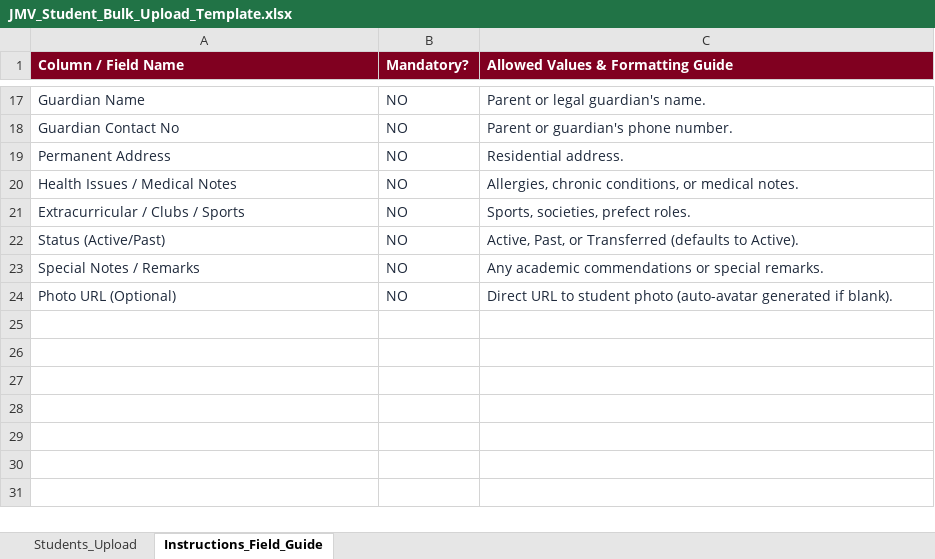
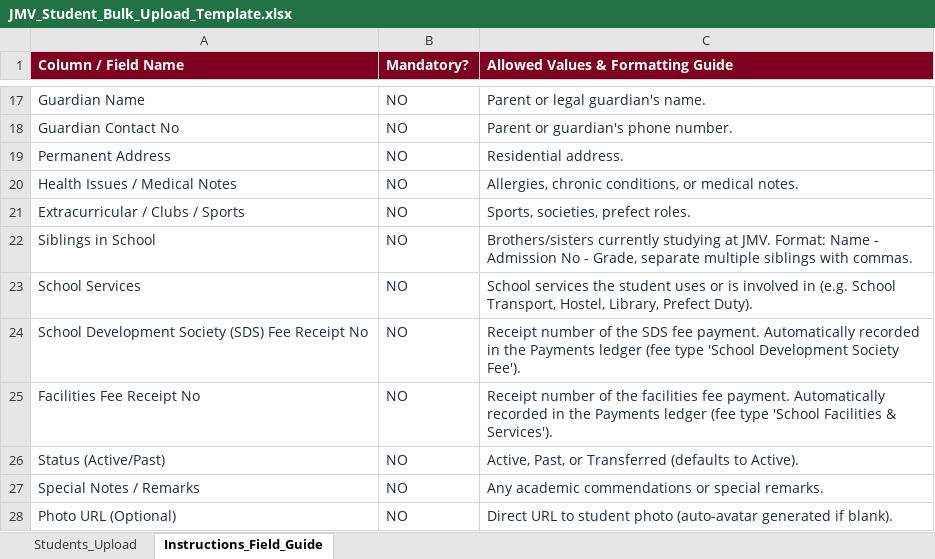
Before and after one commit to eptheekshana/JMV-Portal, an Excel workbook: templates/JMV_Student_Bulk_Upload_Template.xlsx, sheet Instructions_Field_Guide, drawn as a sheet; only a part is shown, gaps mark what is left out; values as stored, in another font and other column widths than the file's, no borders; the diff names each change by its address in the sheet, - before the commit and + after, or states it on an @@ line.

Commit message:
feat: add student family details, services, and payment receipt tracking

```diff
--- a/templates/JMV_Student_Bulk_Upload_Template.xlsx (sheet Instructions_Field_Guide)
+++ b/templates/JMV_Student_Bulk_Upload_Template.xlsx (sheet Instructions_Field_Guide)
+row 22: Siblings in School | NO | Brothers/sisters currently studying at JMV. Format: Name - Admission No - Grade, separate multiple siblings with commas.
+row 23: School Services | NO | School services the student uses or is involved in (e.g. School Transport, Hostel, Library, Prefect Duty).
+row 24: School Development Society (SDS) Fee Receipt No | NO | Receipt number of the SDS fee payment. Automatically recorded in the Payments ledger (fee type 'School Development Society Fee').
+row 25: Facilities Fee Receipt No | NO | Receipt number of the facilities fee payment. Automatically recorded in the Payments ledger (fee type 'School Facilities & Services').
```
Also changed, not shown: sheet Students_Upload, 5 other files.
